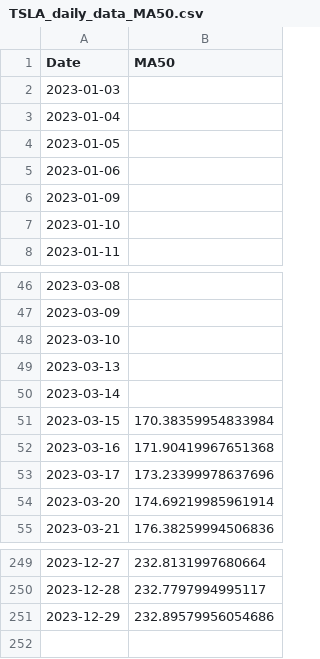
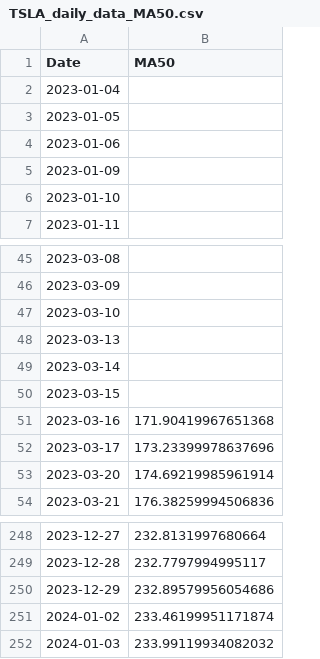
Before and after one commit to hardwork9047/stock_inform, a CSV file: src/TSLA_daily_data_MA50.csv, drawn as a sheet; only a part is shown, gaps mark what is left out.

```diff
--- a/src/TSLA_daily_data_MA50.csv
+++ b/src/TSLA_daily_data_MA50.csv
@@ -1,3 +1,2 @@
 Date,MA50
-2023-01-03,
 2023-01-04,
@@ -50,3 +49,3 @@ Date,MA50
 2023-03-14,
-2023-03-15,170.38359954833984
+2023-03-15,
 2023-03-16,171.90419967651368
@@ -251 +250,3 @@ Date,MA50
 2023-12-29,232.89579956054686
+2024-01-02,233.46199951171874
+2024-01-03,233.99119934082032
```
Also changed, not shown: src/TSLA_daily_data_MA10.csv, src/TSLA_daily_data_MA10_slope.csv, 10 other files.
